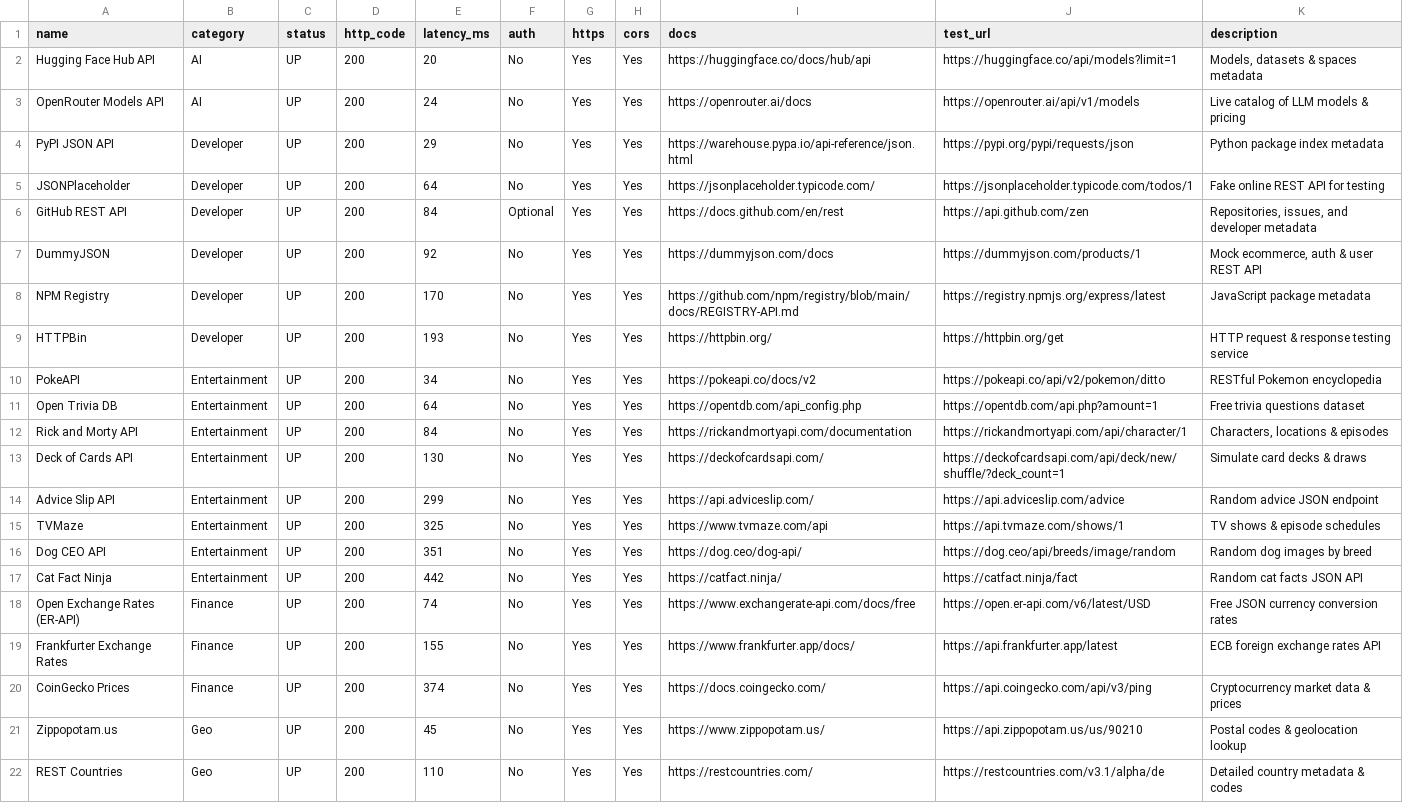
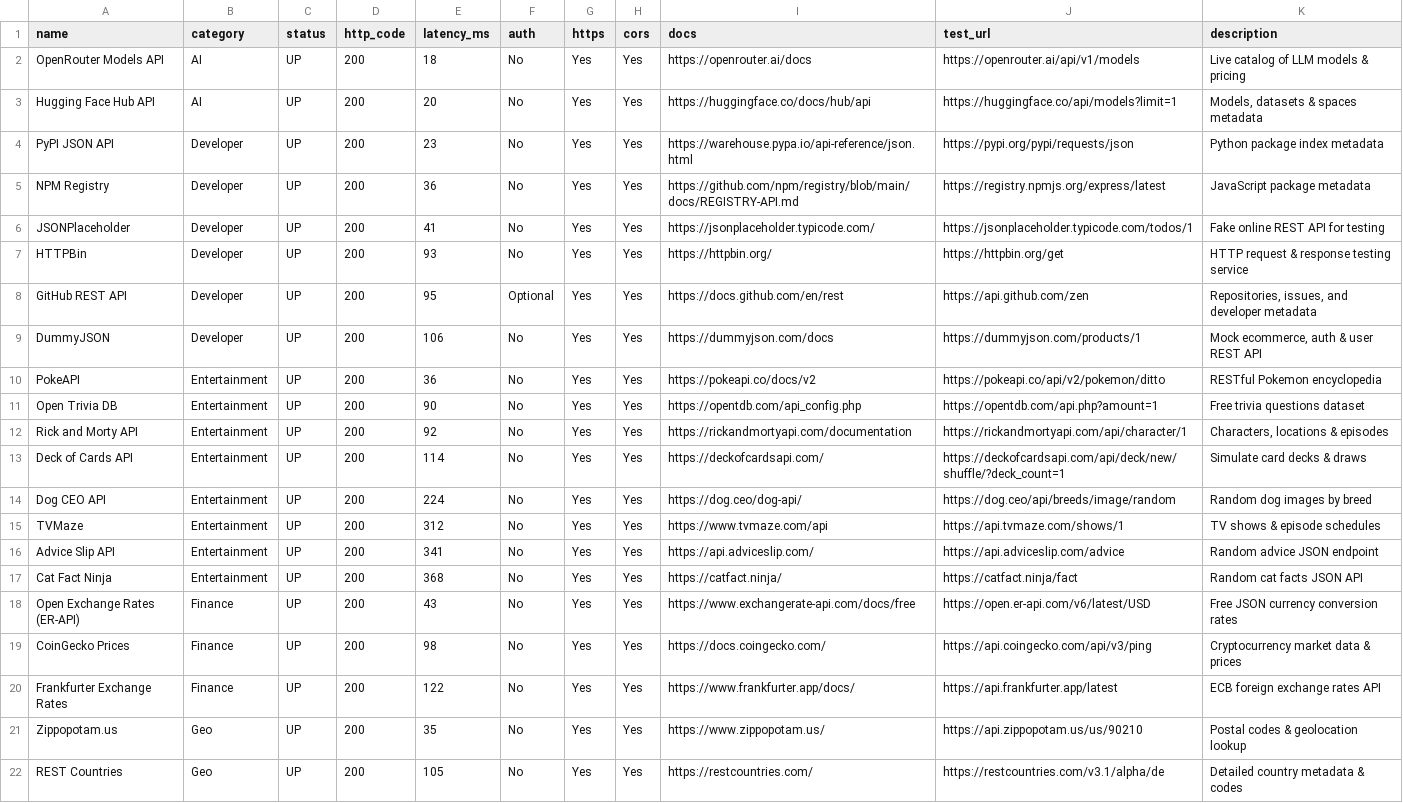
Before and after one commit to OneForAllHub/verified-public-apis, a CSV file: data/apis_status.csv, drawn as a sheet; only a part is shown; removed rows and columns are numbered as before the commit, all else as after; the diff covers the shown part only; the diff names each change by its address in the sheet, - before the commit and + after, or states it on an @@ line.

```diff
--- a/data/apis_status.csv
+++ b/data/apis_status.csv
+row 2: OpenRouter Models API | AI | UP | 200 | 18 | No | Yes | Yes | https://openrouter.ai/docs | https://openrouter.ai/api/v1/models | Live catalog of LLM models & pricing
-row 3: OpenRouter Models API | AI | UP | 200 | 24 | No | Yes | Yes | https://openrouter.ai/docs | https://openrouter.ai/api/v1/models | Live catalog of LLM models & pricing
-E4 (latency_ms): 29
+E4 (latency_ms): 23
+row 5: NPM Registry | Developer | UP | 200 | 36 | No | Yes | Yes | https://github.com/npm/registry/blob/main/docs/REGISTRY-API.md | https://registry.npmjs.org/express/latest | JavaScript package metadata
-E6 (latency_ms): 64
+E6 (latency_ms): 41
+row 7: HTTPBin | Developer | UP | 200 | 93 | No | Yes | Yes | https://httpbin.org/ | https://httpbin.org/get | HTTP request & response testing service
-E8 (latency_ms): 84
+E8 (latency_ms): 95
-E9 (latency_ms): 92
+E9 (latency_ms): 106
-row 8: NPM Registry | Developer | UP | 200 | 170 | No | Yes | Yes | https://github.com/npm/registry/blob/main/docs/REGISTRY-API.md | https://registry.npmjs.org/express/latest | JavaScript package metadata
-row 9: HTTPBin | Developer | UP | 200 | 193 | No | Yes | Yes | https://httpbin.org/ | https://httpbin.org/get | HTTP request & response testing service
-E10 (latency_ms): 34
+E10 (latency_ms): 36
-E11 (latency_ms): 64
+E11 (latency_ms): 90
-E12 (latency_ms): 84
+E12 (latency_ms): 92
-E13 (latency_ms): 130
+E13 (latency_ms): 114
-A14 (name): Advice Slip API
+A14 (name): Dog CEO API
-E14 (latency_ms): 299
+E14 (latency_ms): 224
-I14 (docs): https://api.adviceslip.com/
+I14 (docs): https://dog.ceo/dog-api/
-J14 (test_url): https://api.adviceslip.com/advice
+J14 (test_url): https://dog.ceo/api/breeds/image/random
-K14 (description): Random advice JSON endpoint
+K14 (description): Random dog images by breed
-E15 (latency_ms): 325
+E15 (latency_ms): 312
-A16 (name): Dog CEO API
+A16 (name): Advice Slip API
-E16 (latency_ms): 351
+E16 (latency_ms): 341
-I16 (docs): https://dog.ceo/dog-api/
+I16 (docs): https://api.adviceslip.com/
-J16 (test_url): https://dog.ceo/api/breeds/image/random
+J16 (test_url): https://api.adviceslip.com/advice
-K16 (description): Random dog images by breed
+K16 (description): Random advice JSON endpoint
-E17 (latency_ms): 442
+E17 (latency_ms): 368
-E18 (latency_ms): 74
+E18 (latency_ms): 43
-row 19: Frankfurter Exchange Rates | Finance | UP | 200 | 155 | No | Yes | Yes | https://www.frankfurter.app/docs/ | https://api.frankfurter.app/latest | ECB foreign exchange rates API
-E19 (latency_ms): 374
+E19 (latency_ms): 98
+row 20: Frankfurter Exchange Rates | Finance | UP | 200 | 122 | No | Yes | Yes | https://www.frankfurter.app/docs/ | https://api.frankfurter.app/latest | ECB foreign exchange rates API
-E21 (latency_ms): 45
+E21 (latency_ms): 35
-E22 (latency_ms): 110
+E22 (latency_ms): 105
```
Also changed, not shown: 2 added rows, 2 removed rows and 21 edited cells elsewhere in this file, 14 other files.
